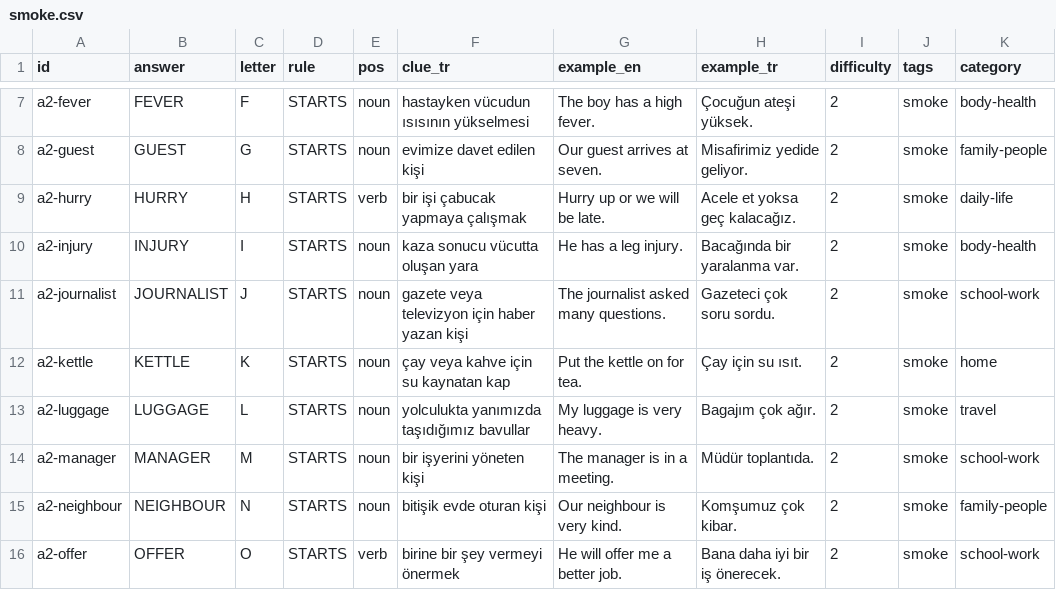
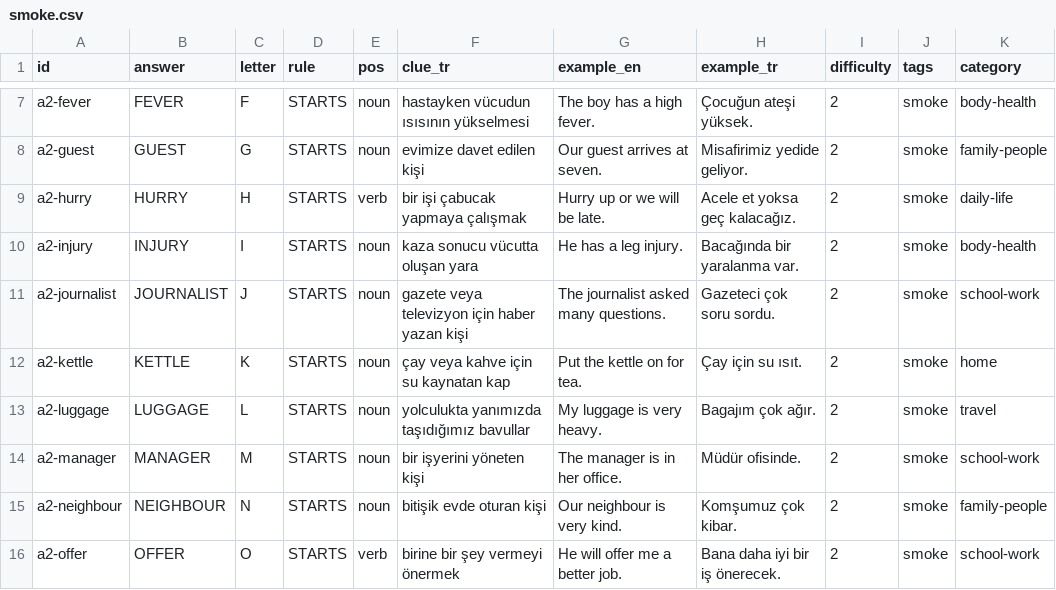
Before and after one commit to talhabayhn/lexi, a CSV file: content/cards/A2/smoke.csv, drawn as a sheet; only a part is shown, gaps mark what is left out.

Commit message:
fix(content): a2-manager example no longer leaks MEETING

```diff
--- a/content/cards/A2/smoke.csv
+++ b/content/cards/A2/smoke.csv
@@ -13,3 +13,3 @@ a2-kettle,KETTLE,K,STARTS,noun,çay veya kahve için su kaynatan kap,Put the ket
 a2-luggage,LUGGAGE,L,STARTS,noun,yolculukta yanımızda taşıdığımız bavullar,My luggage is very heavy.,Bagajım çok ağır.,2,smoke,travel
-a2-manager,MANAGER,M,STARTS,noun,bir işyerini yöneten kişi,The manager is in a meeting.,Müdür toplantıda.,2,smoke,school-work
+a2-manager,MANAGER,M,STARTS,noun,bir işyerini yöneten kişi,The manager is in her office.,Müdür ofisinde.,2,smoke,school-work
 a2-neighbour,NEIGHBOUR,N,STARTS,noun,bitişik evde oturan kişi,Our neighbour is very kind.,Komşumuz çok kibar.,2,smoke,family-people
```
Also changed, not shown: 1 other file.
